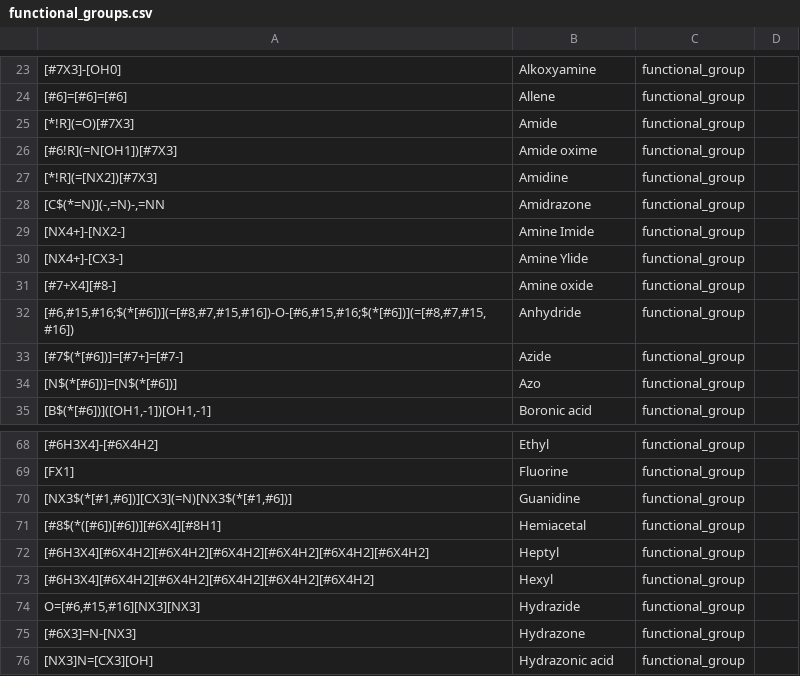
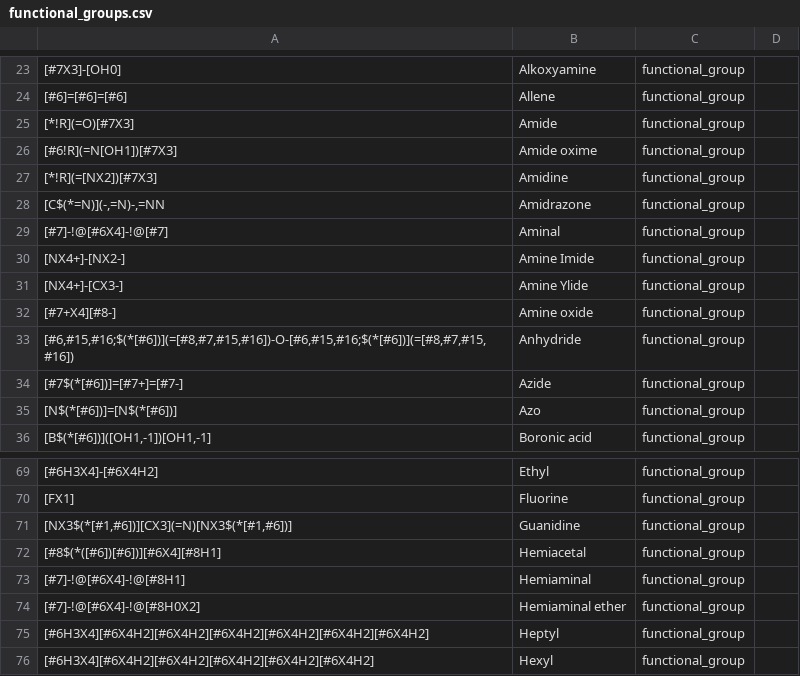
Before and after one commit to torbengutermuth/SmartChemist, a CSV file: smarts/functional_groups.csv, drawn as a sheet; only a part is shown, gaps mark what is left out; the shorter side is filled out with more unchanged rows; the diff names each change by its address in the sheet, - before the commit and + after, or states it on an @@ line.

Commit message:
Aminal, Hemiaminal and Hemiaminal ether added

```diff
--- a/smarts/functional_groups.csv
+++ b/smarts/functional_groups.csv
+row 29: [#7]-!@[#6X4]-!@[#7] | Aminal | functional_group
+row 73: [#7]-!@[#6X4]-!@[#8H1] | Hemiaminal | functional_group
+row 74: [#7]-!@[#6X4]-!@[#8H0X2] | Hemiaminal ether | functional_group
```
Also changed, not shown: smarts/test_molecules_file.csv, 1 other file.
